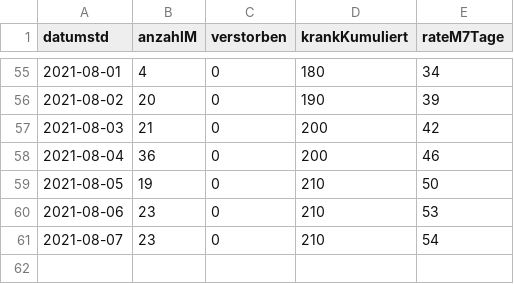
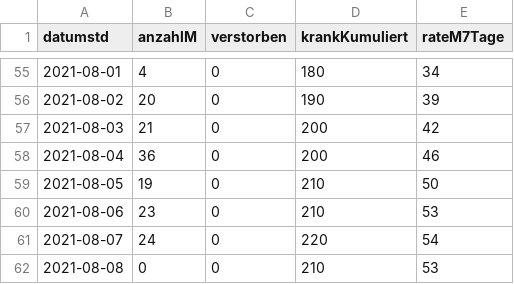
Before and after one commit to solygen/flat-covid19-oberberg, a CSV file: data-postprocessed.csv, drawn as a sheet; only a part is shown, gaps mark what is left out.

Commit message:
Flat: latest data (2021-08-09T06:04:11.964Z) {   "date": "2021-08-09T06:04:11.964Z",   "files": [     {       "name": "data-history.csv",       "deltaBytes": 1105,       "source": "https://www.lzg.nrw.de/covid19/daten/covid19_5374.csv"     },     {       "name": "data-postprocessed.csv",       "deltaBytes": 23,       "source": "https://www.lzg.nrw.de/covid19/daten/covid19_5374.csv"     },     {       "name": "data.csv",       "deltaBytes": 8,       "source": "https://www.lzg.nrw.de/covid19/daten/covid19_5374.csv"     }   ] }

```diff
--- a/data-postprocessed.csv
+++ b/data-postprocessed.csv
@@ -60,2 +60,3 @@ datumstd,anzahlM,verstorben,krankKumuliert,rateM7Tage
 2021-08-06,23,0,210,53
-2021-08-07,23,0,210,54
+2021-08-07,24,0,220,54
+2021-08-08,0,0,210,53
```
Also changed, not shown: data-history.csv, data.csv.
